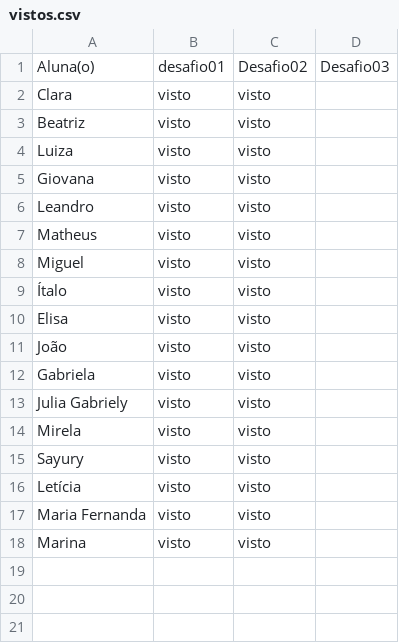
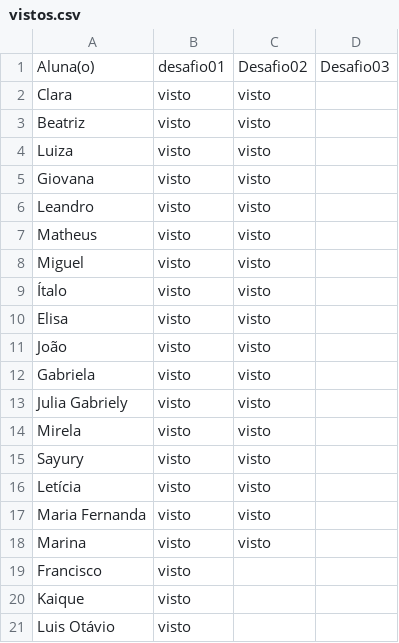
Before and after one commit to wellifabio/senai2026, a CSV file: ds/turmas/2DES_A/4º Semestre/01-iot/aula07/vistos.csv, drawn as a sheet; the diff names each change by its address in the sheet, - before the commit and + after, or states it on an @@ line.

Commit message:
visto

```diff
--- a/ds/turmas/2DES_A/4º Semestre/01-iot/aula07/vistos.csv
+++ b/ds/turmas/2DES_A/4º Semestre/01-iot/aula07/vistos.csv
+row 19: Francisco | visto
+row 20: Kaique | visto
+row 21: Luis Otávio | visto
```
